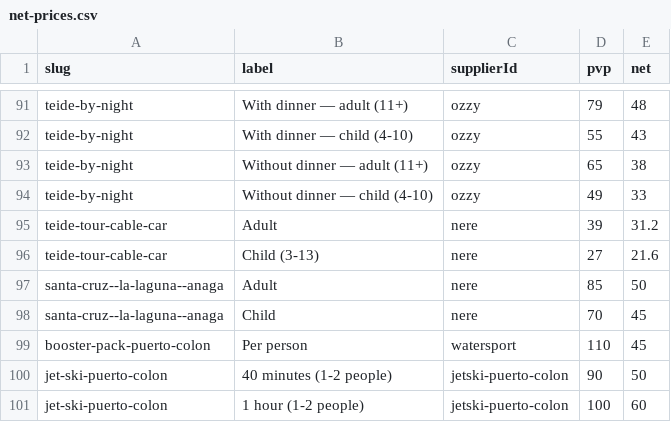
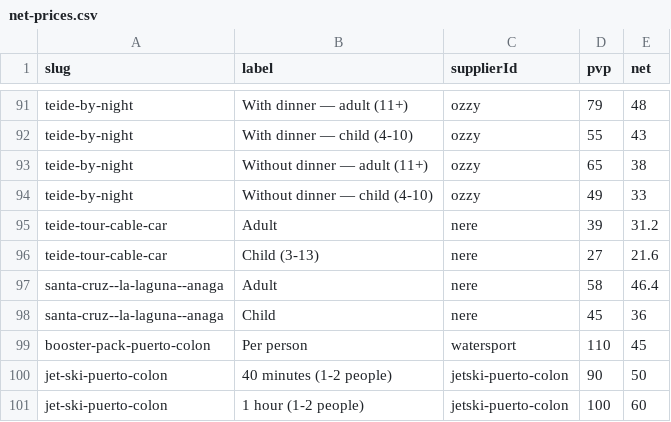
Before and after one commit to forrestburnsbooking-max/tenerify, a CSV file: data/net-prices.csv, drawn as a sheet; only a part is shown, gaps mark what is left out.

```diff
--- a/data/net-prices.csv
+++ b/data/net-prices.csv
@@ -96,4 +96,4 @@ teide-tour-cable-car,Adult,nere,39,31.2
 teide-tour-cable-car,Child (3-13),nere,27,21.6
-santa-cruz--la-laguna--anaga,Adult,nere,85,50
-santa-cruz--la-laguna--anaga,Child,nere,70,45
+santa-cruz--la-laguna--anaga,Adult,nere,58,46.4
+santa-cruz--la-laguna--anaga,Child,nere,45,36
 booster-pack-puerto-colon,Per person,watersport,110,45
```
Also changed, not shown: 1 other file.
